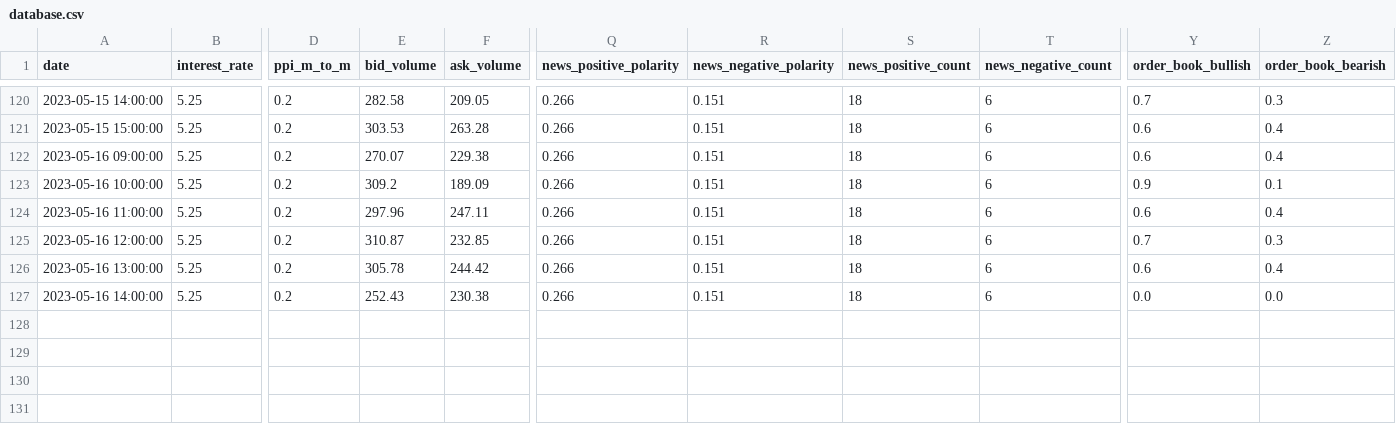
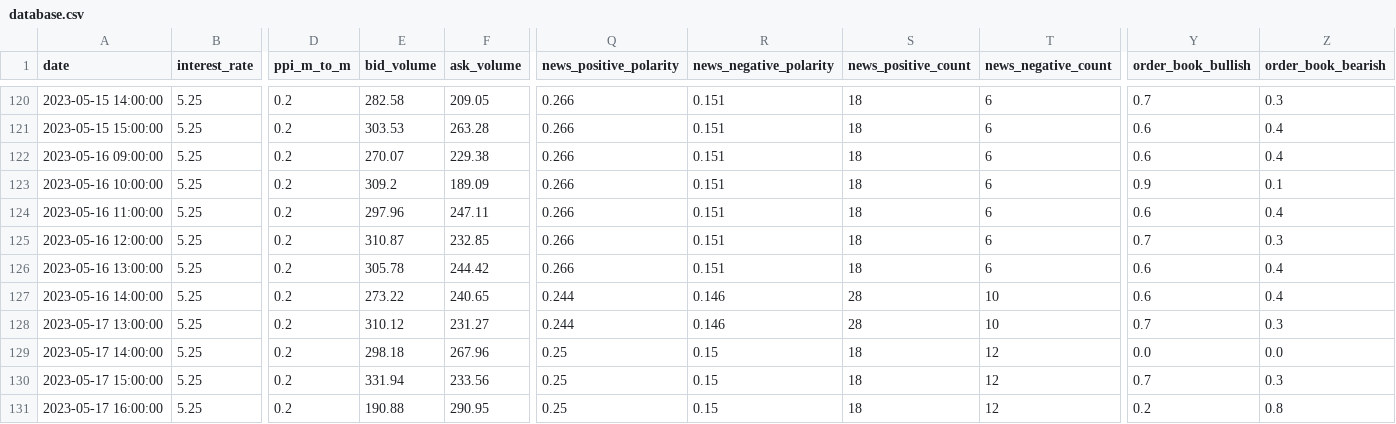
Before and after one commit to williamnordberg/adam_trader, a CSV file: data/database.csv, drawn as a sheet; only a part is shown, gaps mark what is left out; rows hold the shown columns only; the diff names each change by its address in the sheet, - before the commit and + after, or states it on an @@ line.

```diff
--- a/data/database.csv
+++ b/data/database.csv
-E127 (bid_volume): 252.43
+E127 (bid_volume): 273.22
-F127 (ask_volume): 230.38
+F127 (ask_volume): 240.65
-Q127 (news_positive_polarity): 0.266
+Q127 (news_positive_polarity): 0.244
-R127 (news_negative_polarity): 0.151
+R127 (news_negative_polarity): 0.146
-S127 (news_positive_count): 18
+S127 (news_positive_count): 28
-T127 (news_negative_count): 6
+T127 (news_negative_count): 10
-Y127 (order_book_bullish): 0.0
+Y127 (order_book_bullish): 0.6
-Z127 (order_book_bearish): 0.0
+Z127 (order_book_bearish): 0.4
+row 128: 2023-05-17 13:00:00 | 5.25 | 0.2 | 310.12 | 231.27 | 0.244 | 0.146 | 28 | 10 | 0.7 | 0.3
+row 129: 2023-05-17 14:00:00 | 5.25 | 0.2 | 298.18 | 267.96 | 0.25 | 0.15 | 18 | 12 | 0.0 | 0.0
+row 130: 2023-05-17 15:00:00 | 5.25 | 0.2 | 331.94 | 233.56 | 0.25 | 0.15 | 18 | 12 | 0.7 | 0.3
+row 131: 2023-05-17 16:00:00 | 5.25 | 0.2 | 190.88 | 290.95 | 0.25 | 0.15 | 18 | 12 | 0.2 | 0.8
```
Also changed, not shown: data/latest_info_saved.csv, data/main_dataset.csv, 3 other files.
